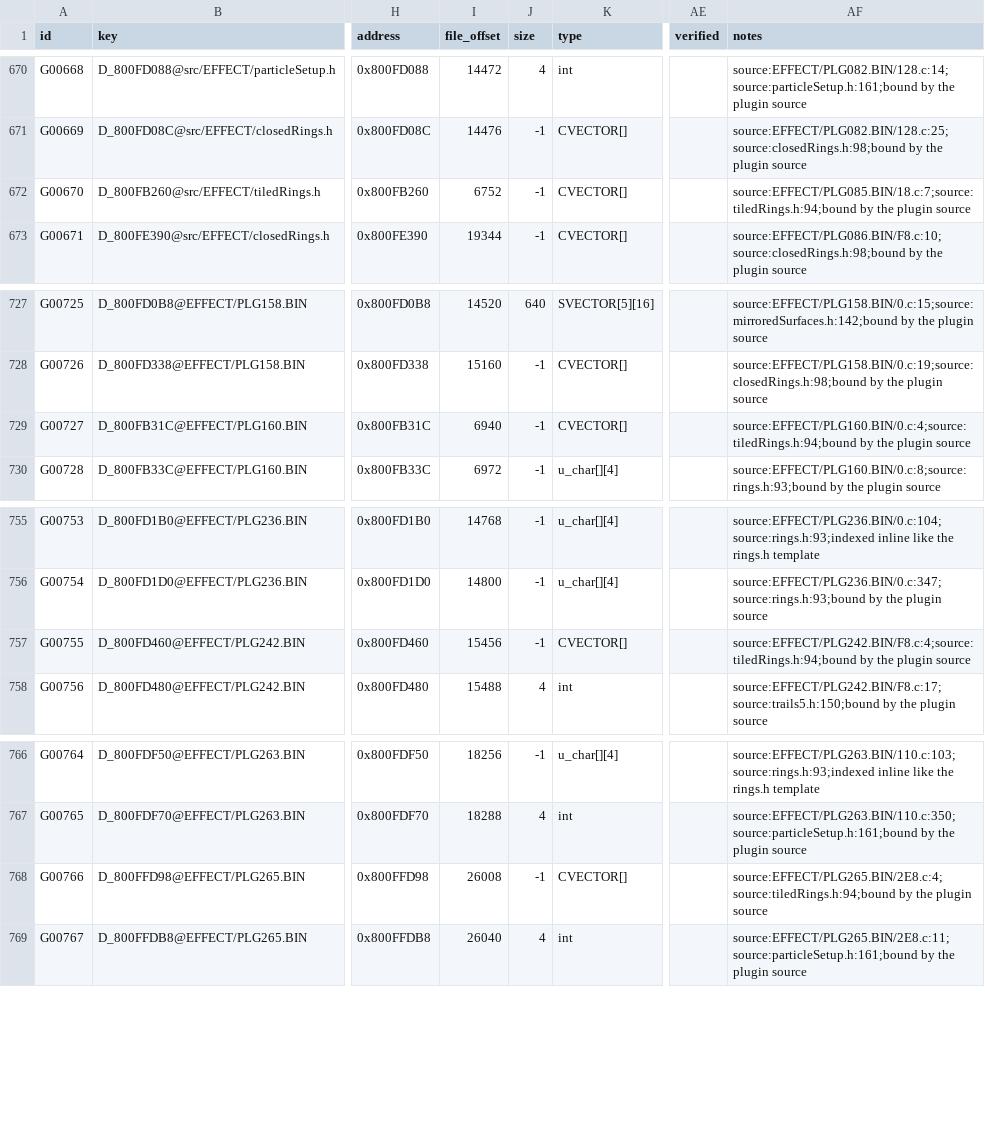
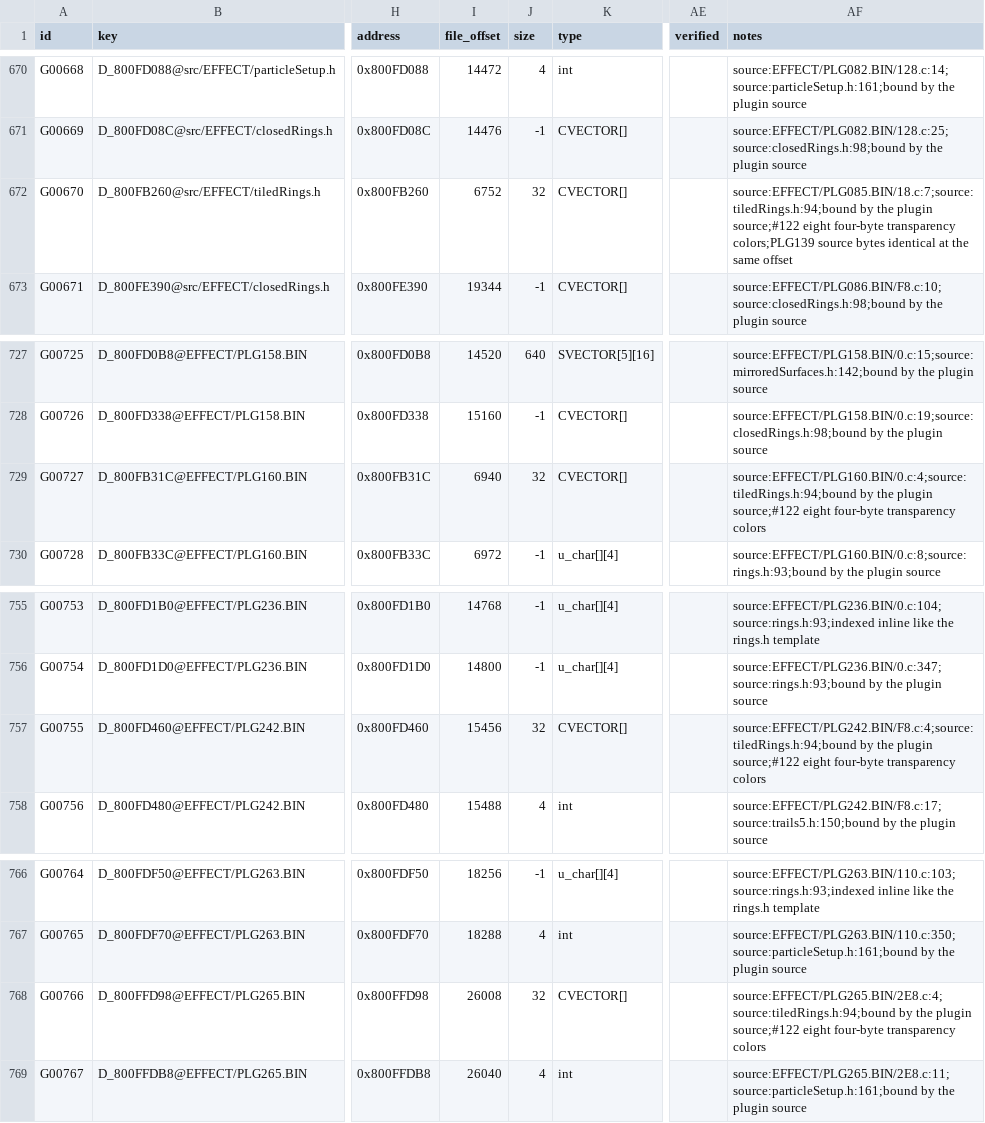
Before and after one commit to JEschete/VS-NativePort, a CSV file: Docs/ledgers/DATA_LEDGER.csv, drawn as a sheet; only a part is shown, gaps mark what is left out; the diff covers the shown part only; the diff names each change by its address in the sheet, - before the commit and + after, or states it on an @@ line.

Commit message:
Restore complete tiled-ring color imports
Resolve all thirteen eight-color source tables and preserve the verified PLG085/139 alias. Check every source byte and native capacity across reloads, including the initialized PLG044 control. Repeated live Cherry Ronde checks observe advancing renderer state and unchanged original colors in both configurations. Related to #122; particle visual parity remains separate.

```diff
--- a/Docs/ledgers/DATA_LEDGER.csv
+++ b/Docs/ledgers/DATA_LEDGER.csv
-J672 (size): -1
+J672 (size): 32
-AF672 (notes): …the plugin source
+AF672 (notes): …the plugin source;#122 eight four-byte transparency colors;PLG139 source bytes identical at the same offset
-J729 (size): -1
+J729 (size): 32
-AF729 (notes): …the plugin source
+AF729 (notes): …the plugin source;#122 eight four-byte transparency colors
-J757 (size): -1
+J757 (size): 32
-AF757 (notes): …the plugin source
+AF757 (notes): …the plugin source;#122 eight four-byte transparency colors
-J768 (size): -1
+J768 (size): 32
-AF768 (notes): …the plugin source
+AF768 (notes): …the plugin source;#122 eight four-byte transparency colors
```
Also changed, not shown: 18 edited cells elsewhere in this file, 30 other files.
